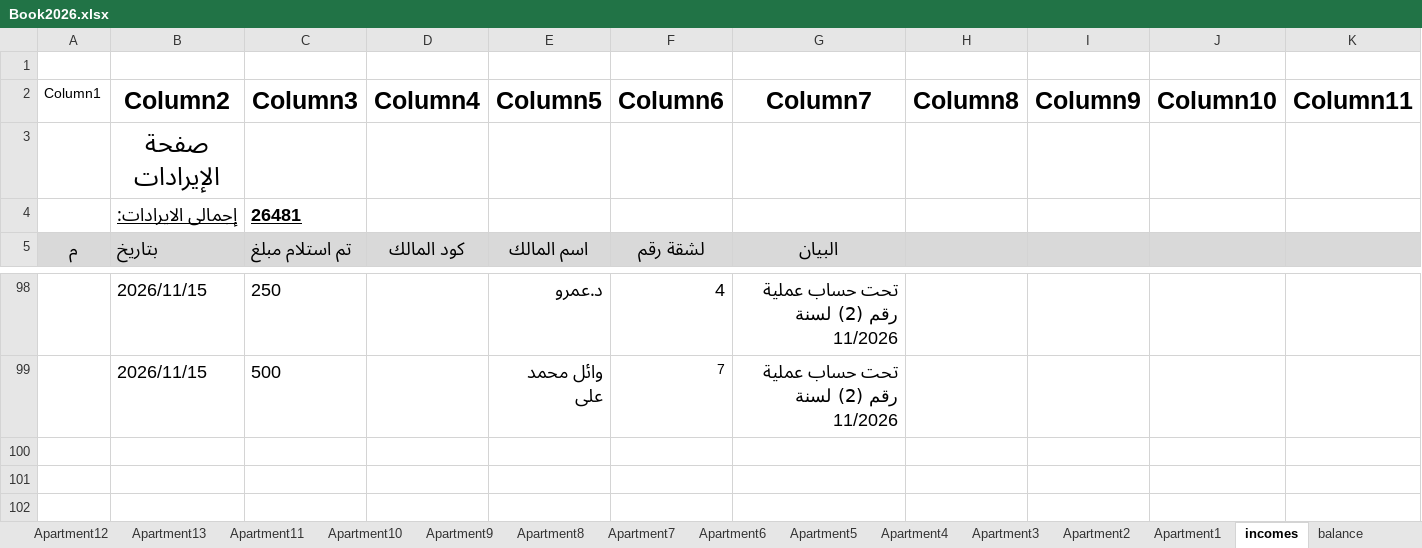
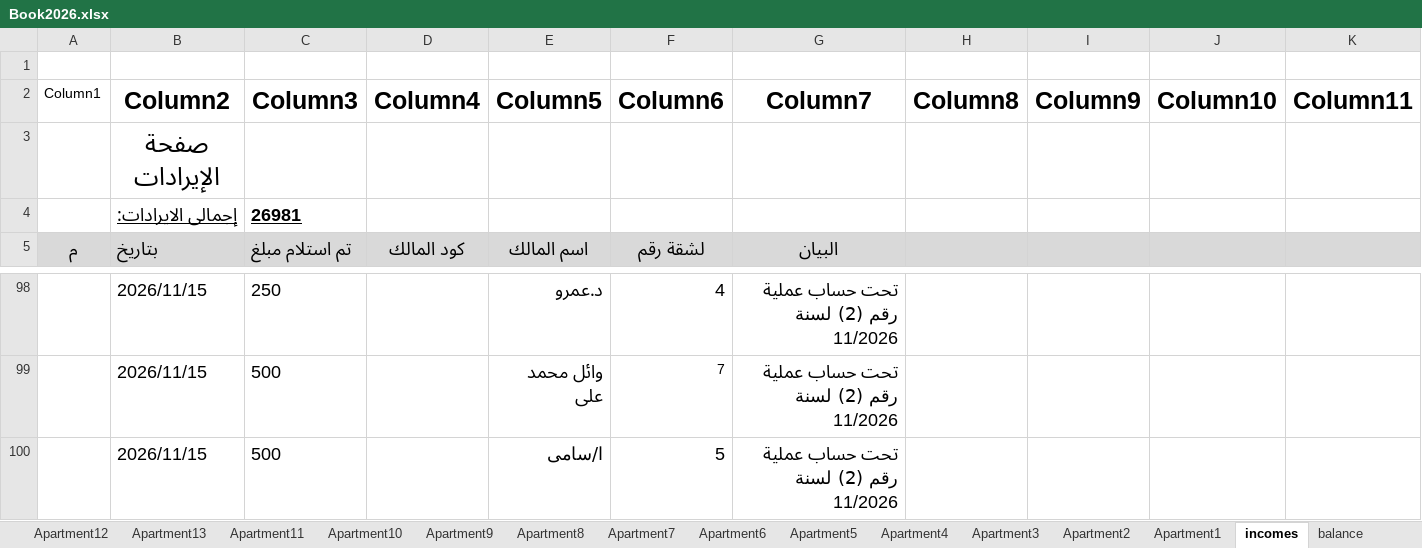
Before and after one commit to wmaa64/syana2024, an Excel workbook: Book2026.xlsx, sheet incomes, drawn as a sheet; only a part is shown, gaps mark what is left out; values as stored, in another font and other column widths than the file's, no borders; table styles not drawn; rows hold the shown columns only; the diff names each change by its address in the sheet, - before the commit and + after, or states it on an @@ line.

```diff
--- a/Book2026.xlsx (sheet incomes)
+++ b/Book2026.xlsx (sheet incomes)
-C4 (Column3): 26481
+C4 (Column3): 26981
+row 100:  | 2026/11/15 | 500 |  | ا/سامى | 5 | تحت حساب عملية رقم (2) لسنة 11/2026
```
Also changed, not shown: sheet payments02, sheet balance, 1 other file.
